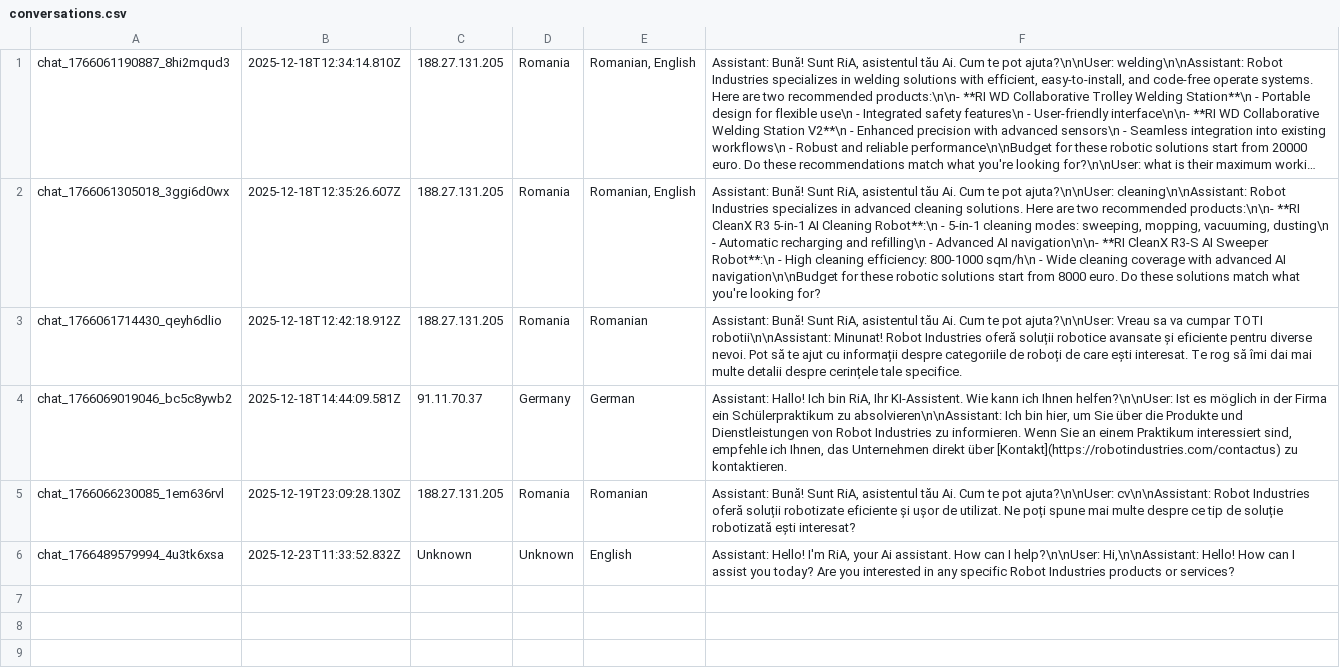
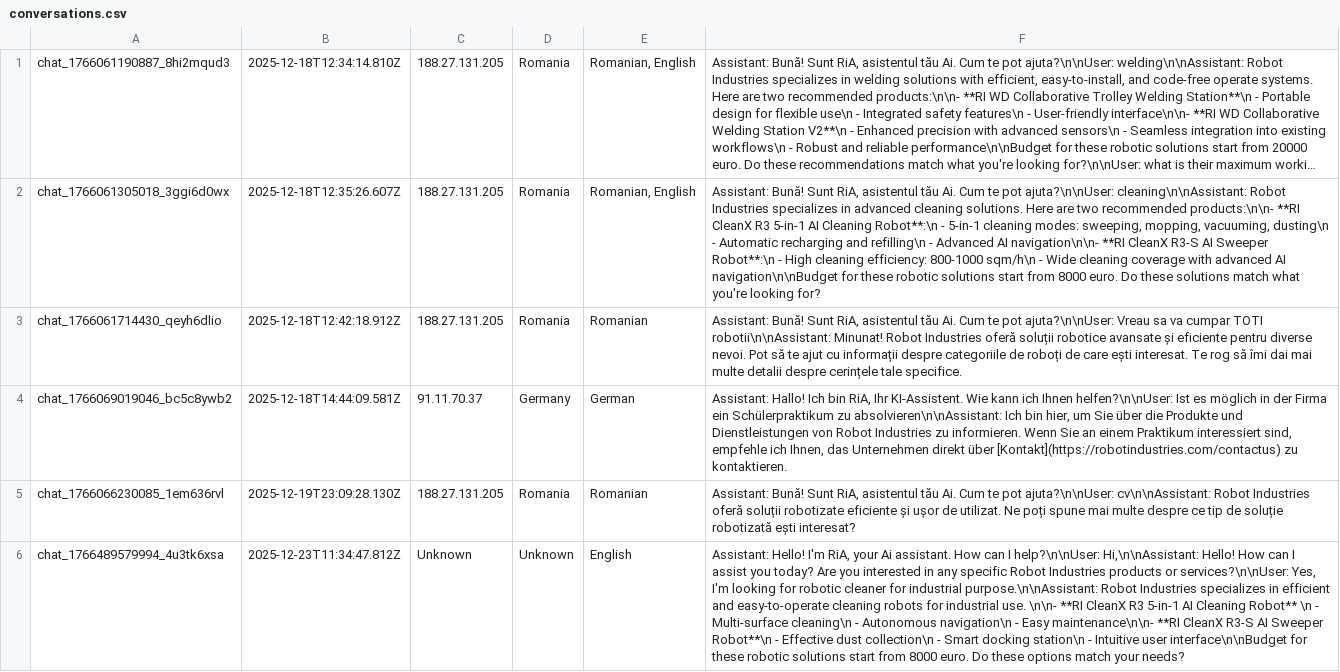
Before and after one commit to RaresC24/chatbot, a CSV file: conversations.csv, drawn as a sheet; long unchanged cells end in …; the diff names each change by its address in the sheet, - before the commit and + after, or states it on an @@ line.

Commit message:
Log conversation chat_1766489579994_4u3tk6xsa

```diff
--- a/conversations.csv
+++ b/conversations.csv
-B6: 2025-12-23T11:33:52.832Z
+B6: 2025-12-23T11:34:47.812Z
-F6: …products or services?
+F6: …products or services?\n\nUser: Yes, I'm looking for robotic cleaner for industrial purpose.\n\nAssistant: Robot Industries specializes in efficient and easy-to-operate cleaning robots for industrial use. \n\n- **RI CleanX R3 5-in-1 AI Cleaning Robot** \n - Multi-surface cleaning\n - Autonomous navigation\n - Easy maintenance\n\n- **RI CleanX R3-S AI Sweeper Robot**\n - Effective dust collection\n - Smart docking station\n - Intuitive user interface\n\nBudget for these robotic solutions start from 8000 euro. Do these options match your needs?
```
